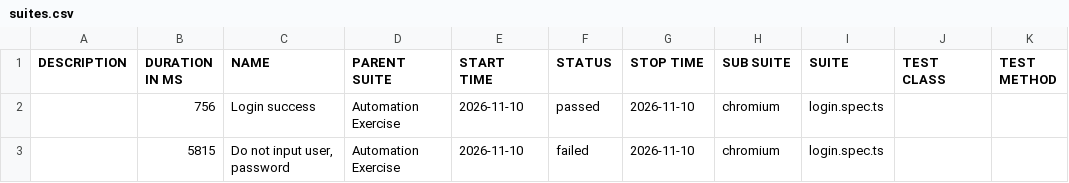
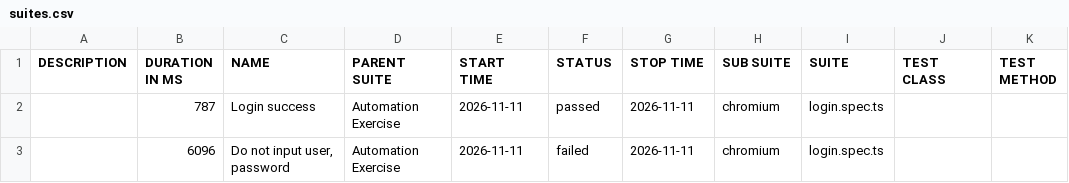
Before and after one commit to Toanncan/automation-exercise-ts, a CSV file: data/suites.csv, drawn as a sheet.

```diff
--- a/data/suites.csv
+++ b/data/suites.csv
@@ -1,3 +1,3 @@
 "DESCRIPTION","DURATION IN MS","NAME","PARENT SUITE","START TIME","STATUS","STOP TIME","SUB SUITE","SUITE","TEST CLASS","TEST METHOD"
-"","756","Login success","Automation Exercise","2026-11-10","passed","2026-11-10","chromium","login.spec.ts","",""
-"","5815","Do not input user, password","Automation Exercise","2026-11-10","failed","2026-11-10","chromium","login.spec.ts","",""
+"","787","Login success","Automation Exercise","2026-11-11","passed","2026-11-11","chromium","login.spec.ts","",""
+"","6096","Do not input user, password","Automation Exercise","2026-11-11","failed","2026-11-11","chromium","login.spec.ts","",""
```
Also changed, not shown: 49 other files.
